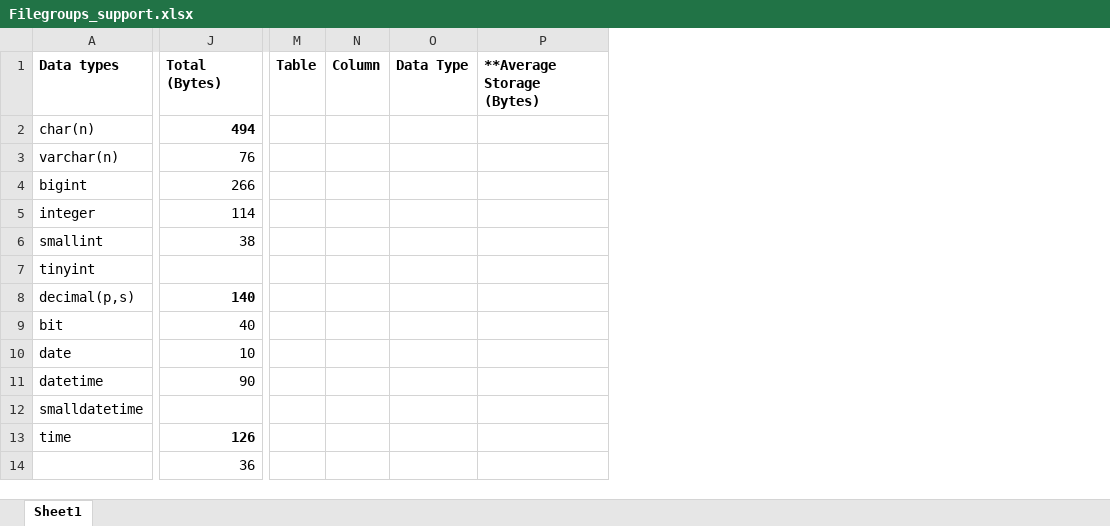
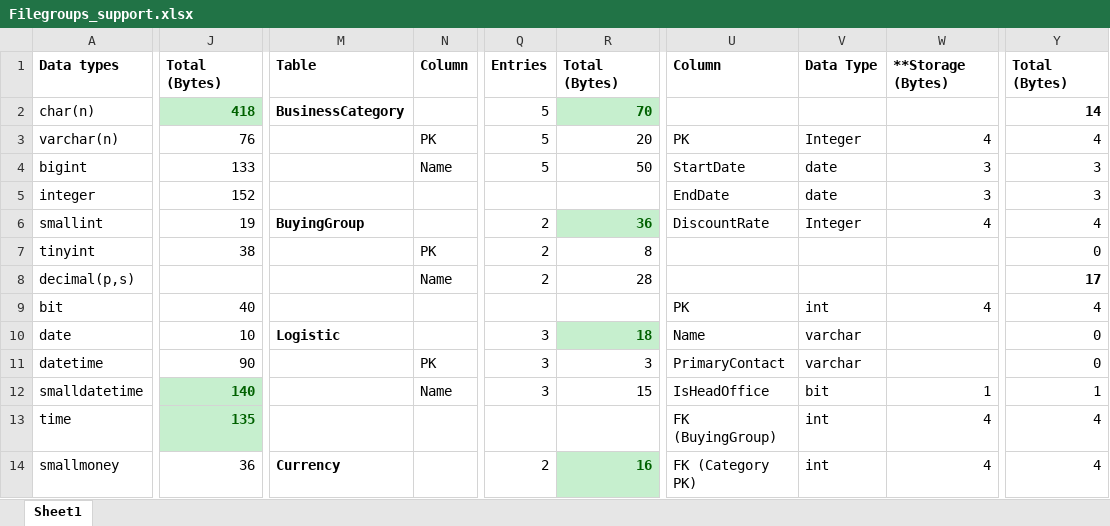
Before and after one commit to Gabriel-AlvesP/wwi, an Excel workbook: filegroup_support/Filegroups_support.xlsx, sheet Sheet1, drawn as a sheet; only a part is shown, gaps mark what is left out; values as stored, in another font and other column widths than the file's, no borders; removed rows and columns are numbered as before the commit, all else as after; rows hold the shown columns only; the diff covers the shown part only; the diff names each change by its address in the sheet, - before the commit and + after, or states it on an @@ line.

Commit message:
feat: filegroup queries + support xlsx

```diff
--- a/filegroup_support/Filegroups_support.xlsx (sheet Sheet1)
+++ b/filegroup_support/Filegroups_support.xlsx (sheet Sheet1)
-column M, row 1: Table
-column N, row 1: Column
-column O, row 1: Data Type
-column P, row 1: **Average Storage (Bytes)
+column M, rows 1-2: Table | BusinessCategory; rows 10-14: Logistic |  |  |  | Currency
+column N, rows 1-4: Column |  | PK | Name; rows 7-12: PK | Name |  |  | PK | Name
+column Q, rows 1-4: Entries | 5 | 5 | 5; rows 7-14: 2 | 2 |  | 3 | 3 | 3 |  | 2
+column R, rows 1-4: Total (Bytes) | 70 | 20 | 50; rows 7-14: 8 | 28 |  | 18 | 3 | 15 |  | 16
+column U, rows 1-5: Column |  | PK | StartDate | EndDate; rows 9-14: PK | Name | PrimaryContact | IsHeadOffice | FK (BuyingGroup) | FK (Category PK)
+column V, rows 1-5: Data Type |  | Integer | date | date; rows 9-14: int | varchar | varchar | bit | int | int
+column W, rows 1-5: **Storage (Bytes) |  | 4 | 3 | 3; rows 9-14: 4 |  |  | 1 | 4 | 4
+column Y, rows 1-5: Total (Bytes) | 14 | 4 | 3 | 3; rows 7-14: 0 | 17 | 4 | 0 | 0 | 1 | 4 | 4
-J2: 494
+J2: 418
@@ J2 fill: none → #C6EFCE, text colour: black → #006100 @@
-J4: 266
+J4: 133
-J5: 114
+J5: 152
+row 6: smallint | 19 | BuyingGroup |  | 2 | 36 | DiscountRate | Integer | 4 | 4
-A7: smallint
+A7: tinyint
-row 7: tinyint
-J8: 140
+J8: (empty)
-J12: (empty)
+J12: 140
-J12:J13 fill: none
+J12:J13 fill: #C6EFCE
-J13: 126
+J13: 135
-J13 text colour: black
+J13 text colour: #006100
-A14: (empty)
+A14: smallmoney
```
Also changed, not shown: 31 added rows, 15 removed rows, 1 moved row, 4 added columns, 1 removed column, 51 edited cells and cell formats elsewhere in this sheet, formulas that keep their value, 1 other file.
